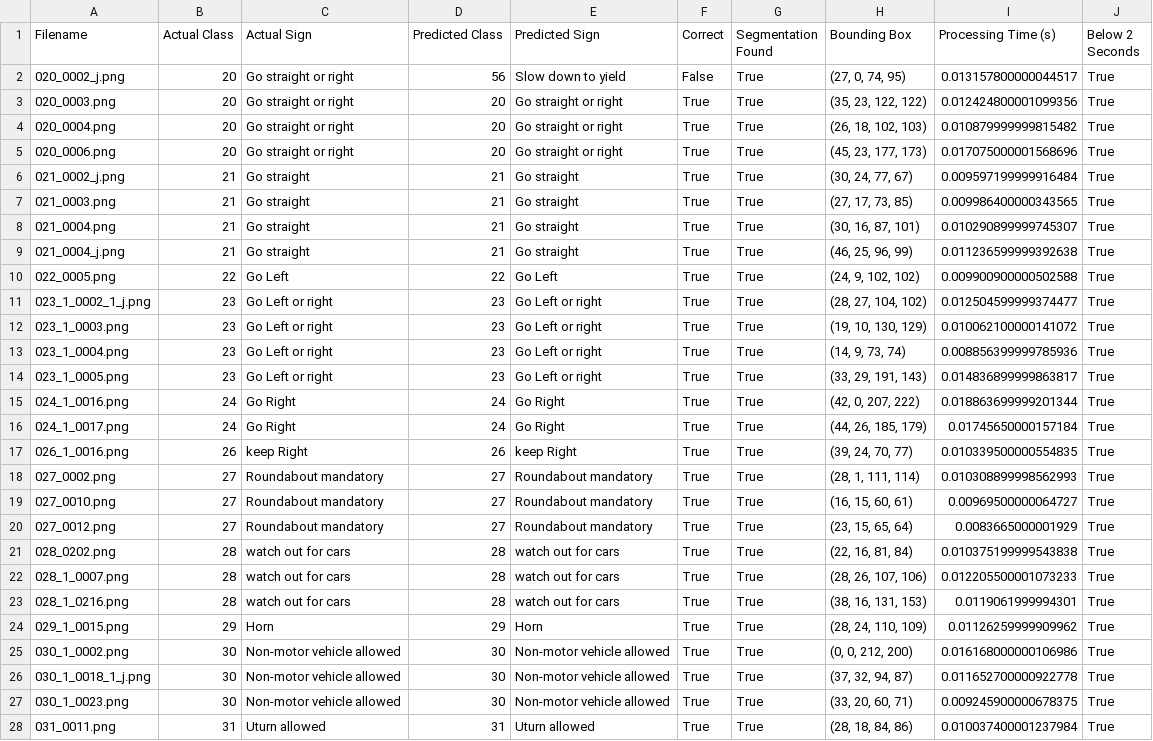
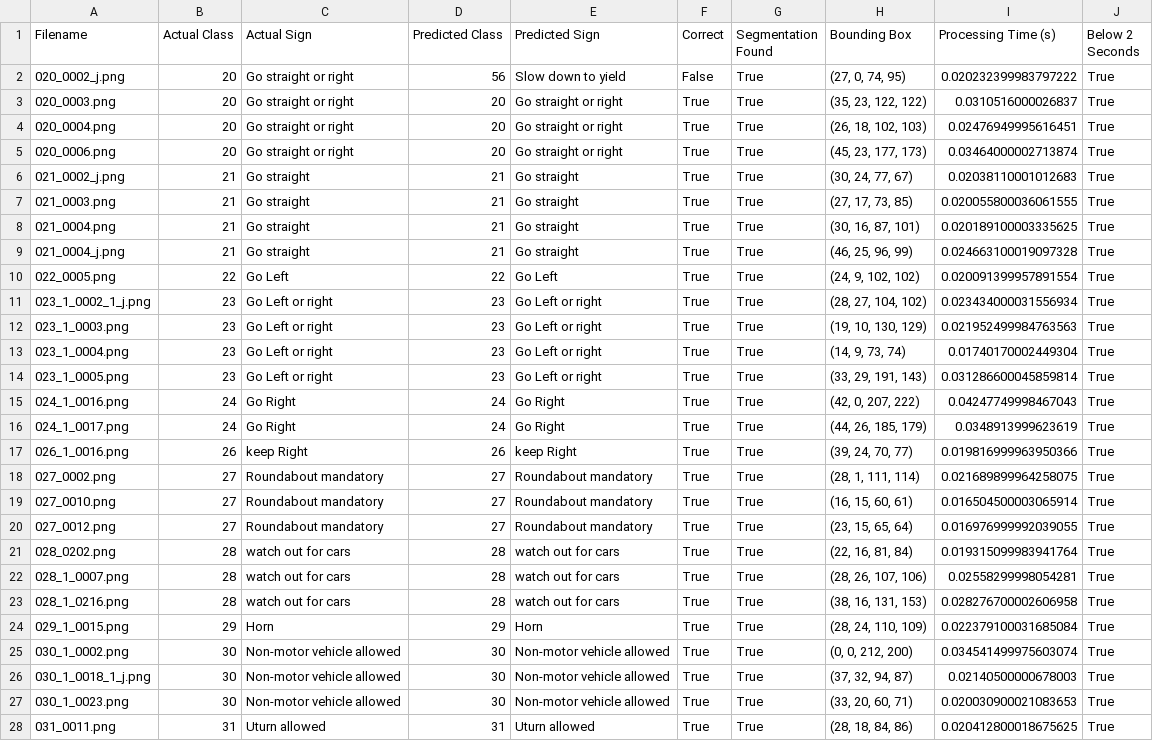
Before and after one commit to khoryz666/traffic-sign-recognition, a CSV file: results/svm_final_84_image_results.csv, drawn as a sheet; only a part is shown; the diff covers the shown part only; the diff names each change by its address in the sheet, - before the commit and + after, or states it on an @@ line.

```diff
--- a/results/svm_final_84_image_results.csv
+++ b/results/svm_final_84_image_results.csv
-I2 (Processing Time (s)): 0.013157800000044517
+I2 (Processing Time (s)): 0.020232399983797222
-I3 (Processing Time (s)): 0.012424800001099356
+I3 (Processing Time (s)): 0.0310516000026837
-I4 (Processing Time (s)): 0.010879999999815482
+I4 (Processing Time (s)): 0.02476949995616451
-I5 (Processing Time (s)): 0.017075000001568696
+I5 (Processing Time (s)): 0.03464000002713874
-I6 (Processing Time (s)): 0.009597199999916484
+I6 (Processing Time (s)): 0.02038110001012683
-I7 (Processing Time (s)): 0.009986400000343565
+I7 (Processing Time (s)): 0.020055800036061555
-I8 (Processing Time (s)): 0.010290899999745307
+I8 (Processing Time (s)): 0.020189100003335625
-I9 (Processing Time (s)): 0.011236599999392638
+I9 (Processing Time (s)): 0.024663100019097328
-I10 (Processing Time (s)): 0.009900900000502588
+I10 (Processing Time (s)): 0.020091399957891554
-I11 (Processing Time (s)): 0.012504599999374477
+I11 (Processing Time (s)): 0.023434000031556934
-I12 (Processing Time (s)): 0.010062100000141072
+I12 (Processing Time (s)): 0.021952499984763563
-I13 (Processing Time (s)): 0.008856399999785936
+I13 (Processing Time (s)): 0.01740170002449304
-I14 (Processing Time (s)): 0.014836899999863817
+I14 (Processing Time (s)): 0.031286600045859814
-I15 (Processing Time (s)): 0.018863699999201344
+I15 (Processing Time (s)): 0.04247749998467043
-I16 (Processing Time (s)): 0.01745650000157184
+I16 (Processing Time (s)): 0.0348913999623619
-I17 (Processing Time (s)): 0.010339500000554835
+I17 (Processing Time (s)): 0.019816999963950366
-I18 (Processing Time (s)): 0.010308899998562993
+I18 (Processing Time (s)): 0.021689899964258075
-I19 (Processing Time (s)): 0.00969500000064727
+I19 (Processing Time (s)): 0.016504500003065914
-I20 (Processing Time (s)): 0.0083665000001929
+I20 (Processing Time (s)): 0.016976999992039055
-I21 (Processing Time (s)): 0.010375199999543838
+I21 (Processing Time (s)): 0.019315099983941764
-I22 (Processing Time (s)): 0.012205500001073233
+I22 (Processing Time (s)): 0.02558299998054281
-I23 (Processing Time (s)): 0.0119061999994301
+I23 (Processing Time (s)): 0.028276700002606958
-I24 (Processing Time (s)): 0.01126259999909962
+I24 (Processing Time (s)): 0.022379100031685084
-I25 (Processing Time (s)): 0.016168000000106986
+I25 (Processing Time (s)): 0.034541499975603074
-I26 (Processing Time (s)): 0.011652700000922778
+I26 (Processing Time (s)): 0.02140500000678003
-I27 (Processing Time (s)): 0.009245900000678375
+I27 (Processing Time (s)): 0.020030900021083653
-I28 (Processing Time (s)): 0.010037400001237984
+I28 (Processing Time (s)): 0.020412800018675625
```
Also changed, not shown: 63 edited cells elsewhere in this file, results/svm_final_public_test_classification_report.csv, results/svm_parameter_validation_results.csv, 2 other files.
